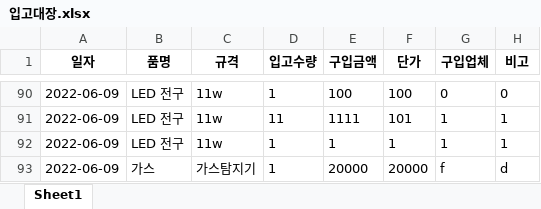
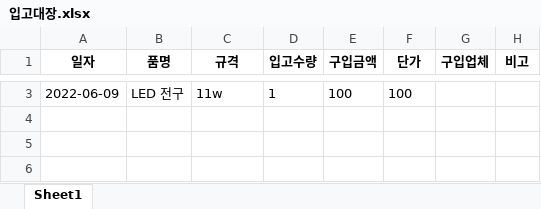
Before and after one commit to limhoontaig/pygame, an Excel workbook: Nado Game/pyqt5/자재관리/입고대장.xlsx, sheet Sheet1, drawn as a sheet; only a part is shown, gaps mark what is left out; values as stored, in another font and other column widths than the file's, no borders; removed rows and columns are numbered as before the commit, all else as after; the diff covers the shown part only; the diff names each change by its address in the sheet, - before the commit and + after, or states it on an @@ line.

```diff
--- a/Nado Game/pyqt5/자재관리/입고대장.xlsx (sheet Sheet1)
+++ b/Nado Game/pyqt5/자재관리/입고대장.xlsx (sheet Sheet1)
-G3 (구입업체): 0
+G3 (구입업체): (empty)
-H3 (비고): 0
+H3 (비고): (empty)
-row 91: 2022-06-09 | LED 전구 | 11w | 11 | 1111 | 101 | 1 | 1
-row 92: 2022-06-09 | LED 전구 | 11w | 1 | 1 | 1 | 1 | 1
-row 93: 2022-06-09 | 가스 | 가스탐지기 | 1 | 20000 | 20000 | f | d
```
Also changed, not shown: 1 added row and 88 removed rows elsewhere in this sheet, Nado Game/pyqt5/자재관리/사용대장.xlsx.
